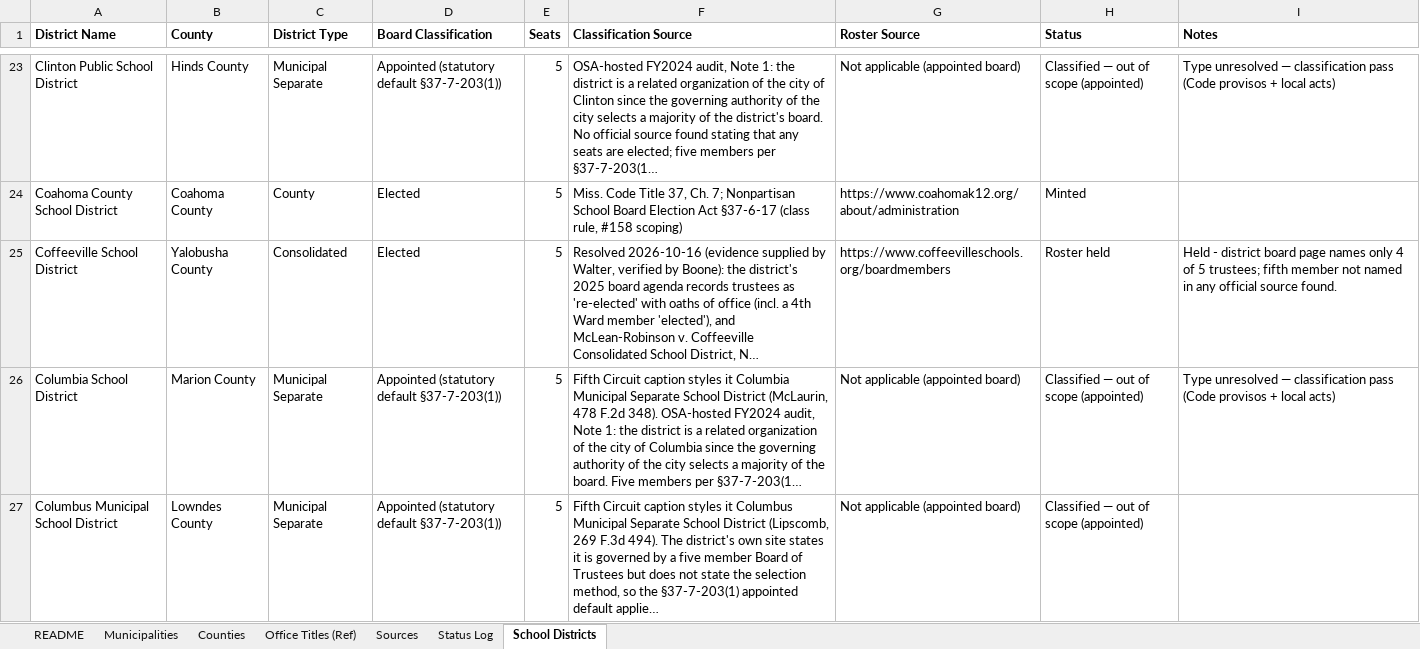
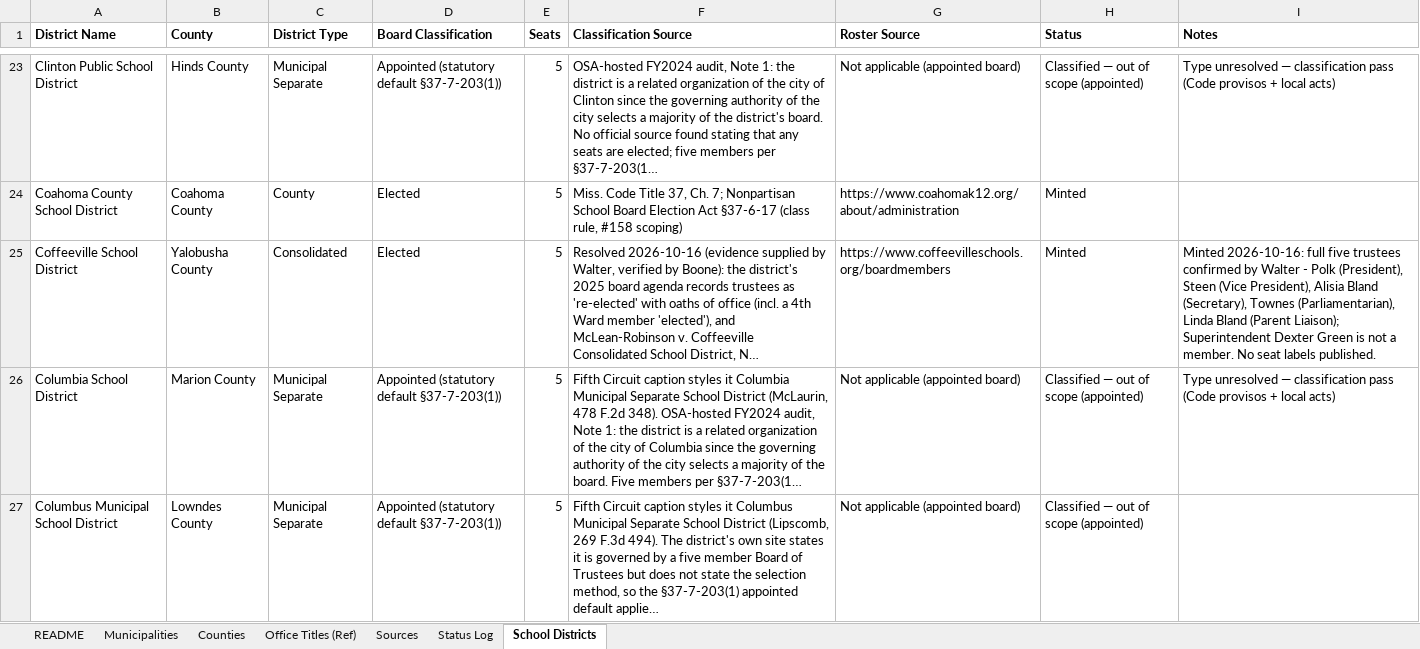
Before and after one commit to CivicMirror/Civic-Data, an Excel workbook: reference/MS Rolling Audit/MS_Municipalities.xlsx, sheet School Districts, drawn as a sheet; only a part is shown, gaps mark what is left out; long unchanged cells end in …; values as stored, in another font and other column widths than the file's, no borders; the diff covers the shown part only; the diff names each change by its address in the sheet, - before the commit and + after, or states it on an @@ line.

Commit message:
MS #158: round-5 sheet update (Coffeeville, Jefferson, Lamar, Rankin minted; Oxford hold note)

```diff
--- a/reference/MS Rolling Audit/MS_Municipalities.xlsx (sheet School Districts)
+++ b/reference/MS Rolling Audit/MS_Municipalities.xlsx (sheet School Districts)
-H25 (Status): Roster held
+H25 (Status): Minted
-I25 (Notes): Held - district board page names only 4 of 5 trustees; fifth member not named in any official source found.
+I25 (Notes): Minted 2026-10-16: full five trustees confirmed by Walter - Polk (President), Steen (Vice President), Alisia Bland (Secretary), Townes (Parliamentarian), Linda Bland (Parent Liaison); Superintendent Dexter Green is not a member. No seat labels published.
```
Also changed, not shown: 7 edited cells elsewhere in this sheet, sheet Status Log.
